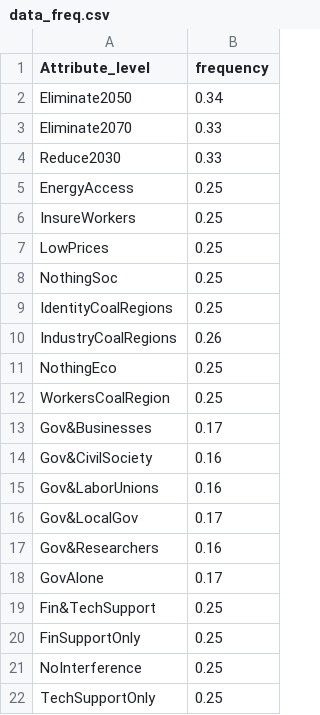
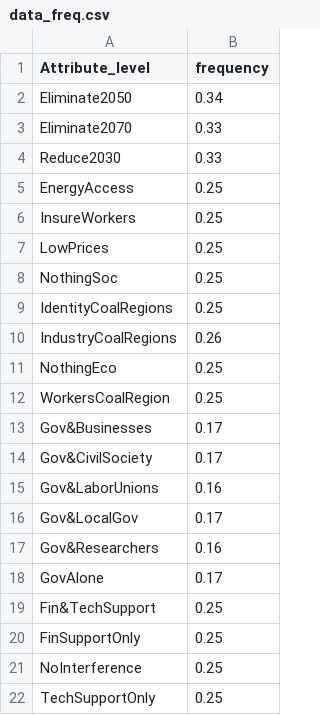
Before and after one commit to sjurlne/Attitudes-Towards-Just-Energy-Transition-Initiatives, a CSV file: out/data/data_freq.csv, drawn as a sheet.

```diff
--- a/out/data/data_freq.csv
+++ b/out/data/data_freq.csv
@@ -13,3 +13,3 @@ WorkersCoalRegion,0.25
 Gov&Businesses,0.17
-Gov&CivilSociety,0.16
+Gov&CivilSociety,0.17
 Gov&LaborUnions,0.16
```
Also changed, not shown: 47 other files.
